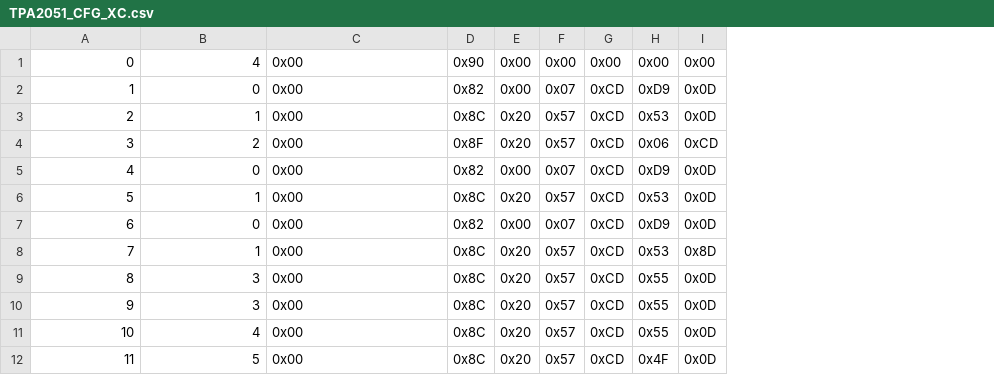
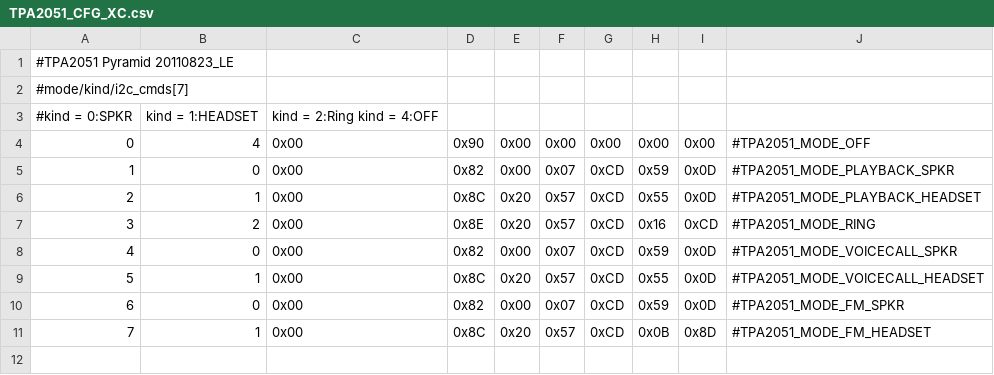
Before and after one commit to SoMeX-ruby/android_device_htc_ruby, a CSV file: dsp/TPA2051_CFG_XC.csv, drawn as a sheet; removed rows and columns are numbered as before the commit, all else as after; the diff names each change by its address in the sheet, - before the commit and + after, or states it on an @@ line.

```diff
--- a/dsp/TPA2051_CFG_XC.csv
+++ b/dsp/TPA2051_CFG_XC.csv
+column J, rows 4-11: #TPA2051_MODE_OFF | #TPA2051_MODE_PLAYBACK_SPKR | #TPA2051_MODE_PLAYBACK_HEADSET | #TPA2051_MODE_RING | #TPA2051_MODE_VOICECALL_SPKR | #TPA2051_MODE_VOICECALL_HEADSET | #TPA2051_MODE_FM_SPKR | #TPA2051_MODE_FM_HEADSET
+row 1: #TPA2051 Pyramid 20110823_LE
+row 2: #mode/kind/i2c_cmds[7]
+row 3: #kind = 0:SPKR | kind = 1:HEADSET | kind = 2:Ring kind = 4:OFF
-H5: 0xD9
+H5: 0x59
-H6: 0x53
+H6: 0x55
-D7: 0x8F
+D7: 0x8E
-H7: 0x06
+H7: 0x16
-H8: 0xD9
+H8: 0x59
-H9: 0x53
+H9: 0x55
-H10: 0xD9
+H10: 0x59
-H11: 0x53
+H11: 0x0B
-row 9: 8 | 3 | 0x00 | 0x8C | 0x20 | 0x57 | 0xCD | 0x55 | 0x0D
-row 10: 9 | 3 | 0x00 | 0x8C | 0x20 | 0x57 | 0xCD | 0x55 | 0x0D
-row 11: 10 | 4 | 0x00 | 0x8C | 0x20 | 0x57 | 0xCD | 0x55 | 0x0D
-row 12: 11 | 5 | 0x00 | 0x8C | 0x20 | 0x57 | 0xCD | 0x4F | 0x0D
```
Also changed, not shown: dsp/TPA2051_CFG.csv, 38 other files.
